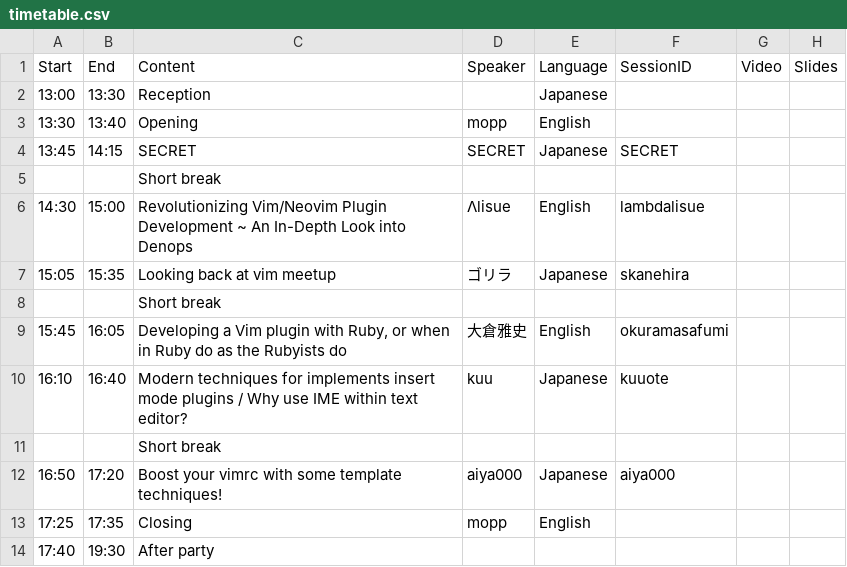
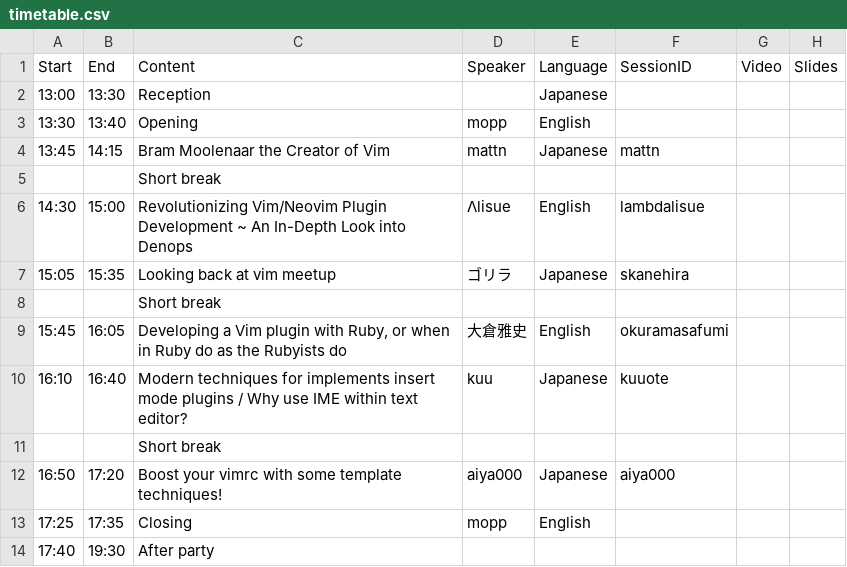
Before and after one commit to vim-jp/vimconf.org, a CSV file: _data/y2023/timetable.csv, drawn as a sheet.

Commit message:
update mattn session

```diff
--- a/_data/y2023/timetable.csv
+++ b/_data/y2023/timetable.csv
@@ -3,3 +3,3 @@ Start,End,Content,Speaker,Language,SessionID,Video,Slides
 13:30,13:40,Opening,mopp,English,,,
-13:45,14:15,SECRET,SECRET,Japanese,SECRET,,
+13:45,14:15,Bram Moolenaar the Creator of Vim,mattn,Japanese,mattn,,
 ,,Short break,,,,,
```
Also changed, not shown: 1 other file.
